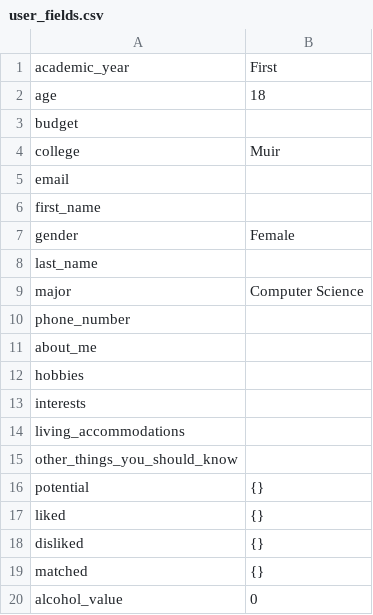
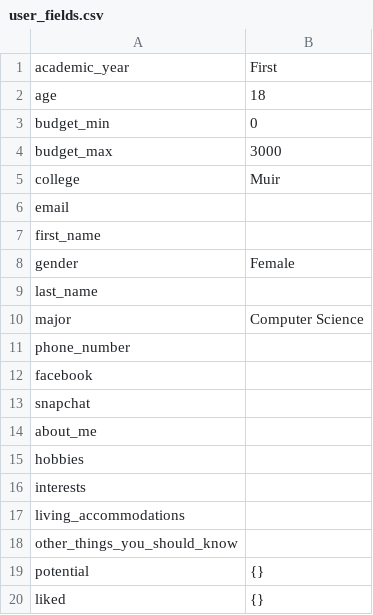
Before and after one commit to cksriprajittichai/rum8-admin, a CSV file: user_fields.csv, drawn as a sheet; only a part is shown; the shorter side is filled out with more unchanged rows.

Commit message:
Add facebook, snapchat, budget_min, budget_max and delete budget from user_fields.csv

```diff
--- a/user_fields.csv
+++ b/user_fields.csv
@@ -2,3 +2,4 @@ academic_year,First
 age,18
-budget,
+budget_min,0
+budget_max,3000
 college,Muir
@@ -10,2 +11,4 @@ major,Computer Science
 phone_number,
+facebook,
+snapchat,
 about_me,
```
